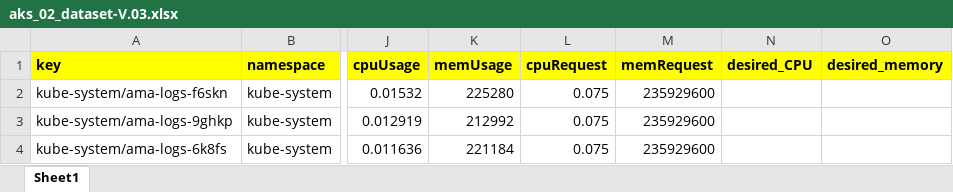
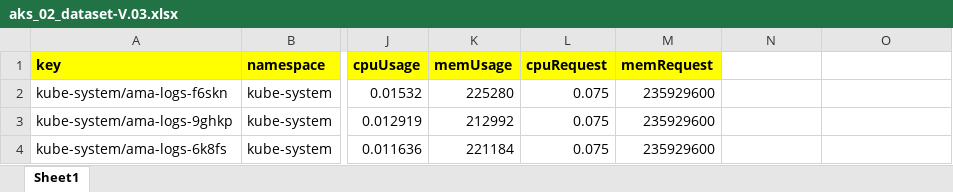
Before and after one commit to MyGitRepo-1979/MLearn, an Excel workbook: CostReduction/regression-ml-model/data/aks_02_dataset-V.03.xlsx, sheet Sheet1, drawn as a sheet; only a part is shown, gaps mark what is left out; values as stored, in another font and other column widths than the file's, no borders; the diff names each change by its address in the sheet, - before the commit and + after, or states it on an @@ line.

Commit message:
data file changed

```diff
--- a/CostReduction/regression-ml-model/data/aks_02_dataset-V.03.xlsx (sheet Sheet1)
+++ b/CostReduction/regression-ml-model/data/aks_02_dataset-V.03.xlsx (sheet Sheet1)
-N1: desired_CPU
+N1: (empty)
-N1:O1 fill: #FFFF00
+N1:O1 fill: none
-O1: desired_memory
+O1: (empty)
```
Also changed, not shown: 4 other files.
